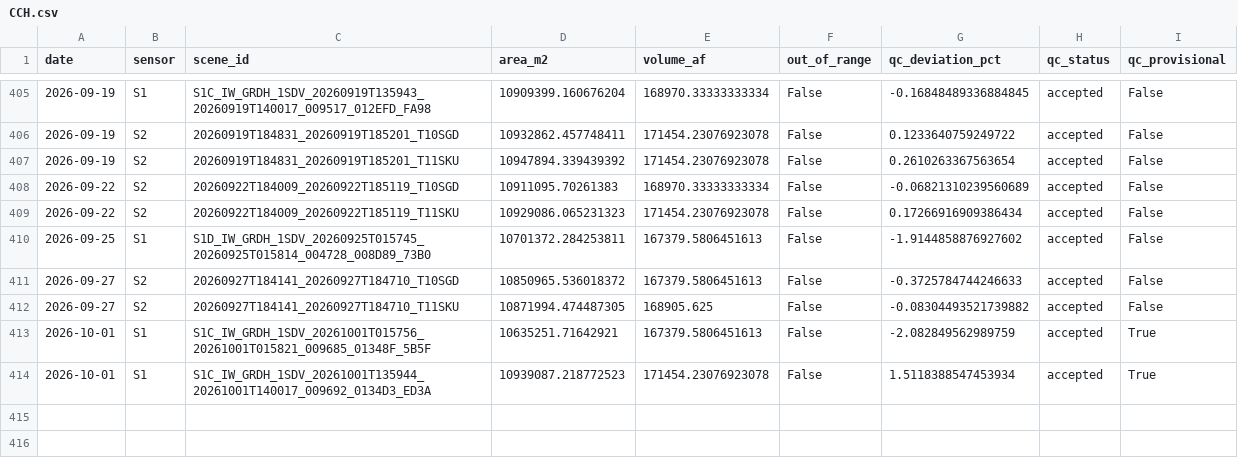
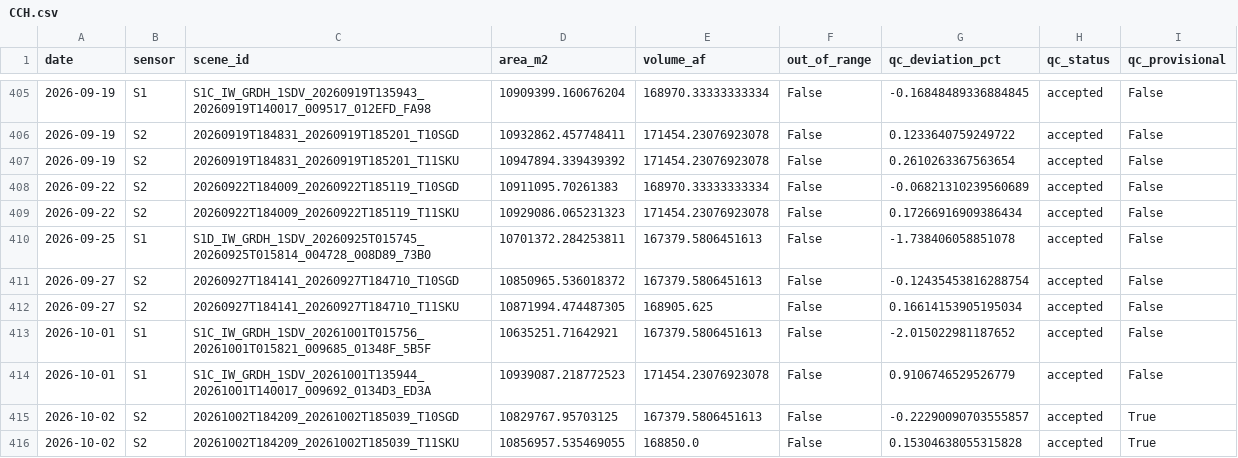
Before and after one commit to jimkaj/reservoir_ca, a CSV file: reservoirs/timeseries/CCH.csv, drawn as a sheet; only a part is shown, gaps mark what is left out.

```diff
--- a/reservoirs/timeseries/CCH.csv
+++ b/reservoirs/timeseries/CCH.csv
@@ -409,6 +409,8 @@ date,sensor,scene_id,area_m2,volume_af,out_of_range,qc_deviation_pct,qc_status,q
 2026-09-22,S2,20260922T184009_20260922T185119_T11SKU,10929086.065231323,171454.23076923078,False,0.17266916909386434,accepted,False
-2026-09-25,S1,S1D_IW_GRDH_1SDV_20260925T015745_20260925T015814_004728_008D89_73B0,10701372.284253811,167379.5806451613,False,-1.9144858876927602,accepted,False
-2026-09-27,S2,20260927T184141_20260927T184710_T10SGD,10850965.536018372,167379.5806451613,False,-0.3725784744246633,accepted,False
-2026-09-27,S2,20260927T184141_20260927T184710_T11SKU,10871994.474487305,168905.625,False,-0.08304493521739882,accepted,False
-2026-10-01,S1,S1C_IW_GRDH_1SDV_20261001T015756_20261001T015821_009685_01348F_5B5F,10635251.71642921,167379.5806451613,False,-2.082849562989759,accepted,True
-2026-10-01,S1,S1C_IW_GRDH_1SDV_20261001T135944_20261001T140017_009692_0134D3_ED3A,10939087.218772523,171454.23076923078,False,1.5118388547453934,accepted,True
+2026-09-25,S1,S1D_IW_GRDH_1SDV_20260925T015745_20260925T015814_004728_008D89_73B0,10701372.284253811,167379.5806451613,False,-1.738406058851078,accepted,False
+2026-09-27,S2,20260927T184141_20260927T184710_T10SGD,10850965.536018372,167379.5806451613,False,-0.12435453816288754,accepted,False
+2026-09-27,S2,20260927T184141_20260927T184710_T11SKU,10871994.474487305,168905.625,False,0.16614153905195034,accepted,False
+2026-10-01,S1,S1C_IW_GRDH_1SDV_20261001T015756_20261001T015821_009685_01348F_5B5F,10635251.71642921,167379.5806451613,False,-2.015022981187652,accepted,False
+2026-10-01,S1,S1C_IW_GRDH_1SDV_20261001T135944_20261001T140017_009692_0134D3_ED3A,10939087.218772523,171454.23076923078,False,0.9106746529526779,accepted,False
+2026-10-02,S2,20261002T184209_20261002T185039_T10SGD,10829767.95703125,167379.5806451613,False,-0.22290090703555857,accepted,True
+2026-10-02,S2,20261002T184209_20261002T185039_T11SKU,10856957.535469055,168850.0,False,0.15304638055315828,accepted,True
```
Also changed, not shown: reservoirs/timeseries/FRD.csv, reservoirs/timeseries/INV.csv, 13 other files.
